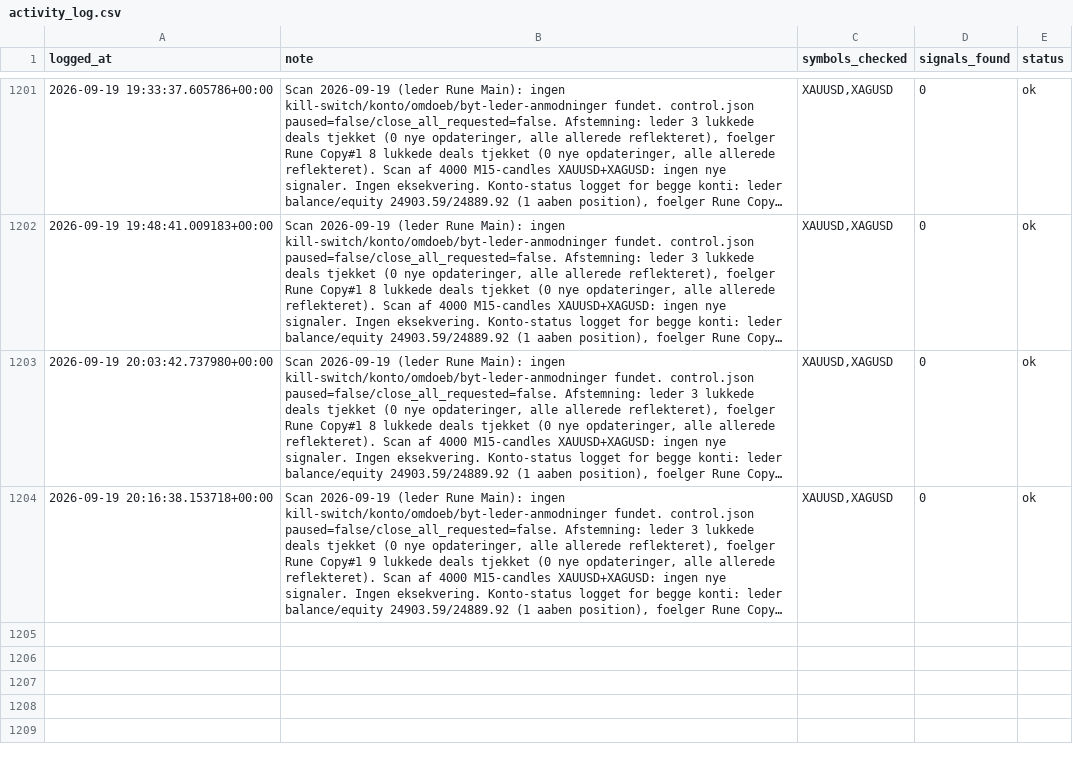
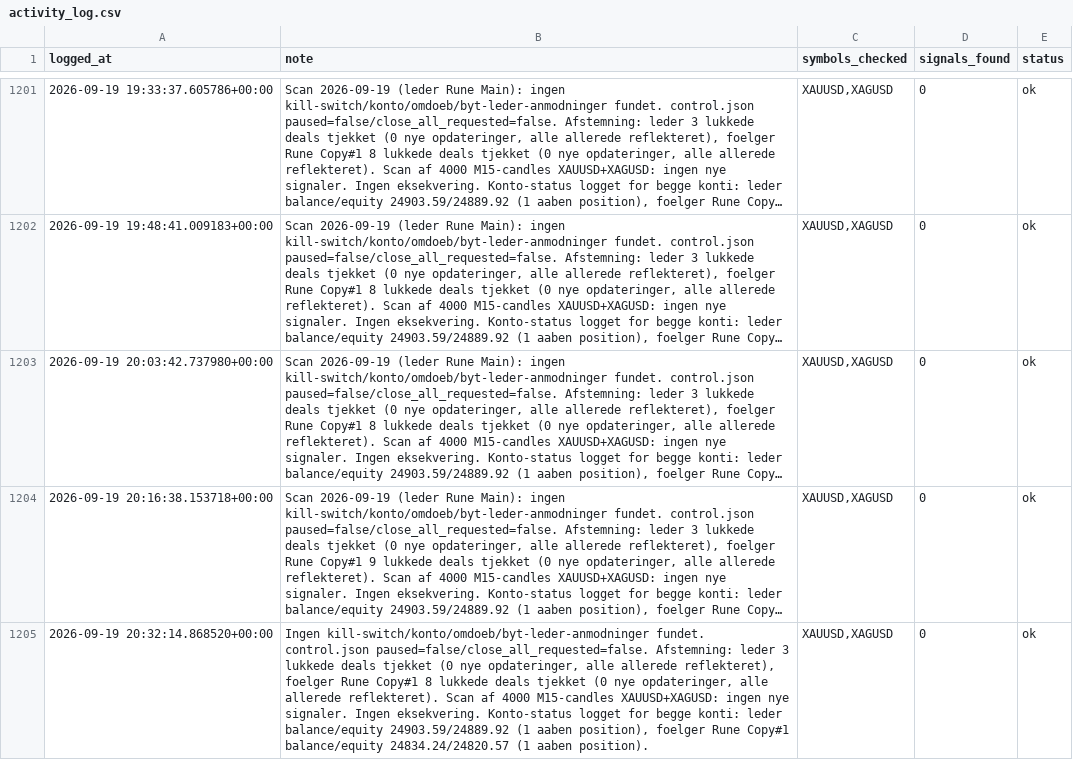
Before and after one commit to Runetherune/trading-dashboard, a CSV file: activity_log.csv, drawn as a sheet; only a part is shown, gaps mark what is left out; long unchanged cells end in …; the diff names each change by its address in the sheet, - before the commit and + after, or states it on an @@ line.

Commit message:
Scan 2026-09-19 (leder Rune Main): ingen kill-switch/konto/omdoeb/byt-leder-anmodninger fundet. control.json paused=false/close_all_requested=false. Afstemning: leder 3 lukkede deals tjekket (0 nye opdateringer, alle allerede reflekteret), foelger Rune Copy#1 8 lukkede deals tjekket (0 nye opdateringer, alle allerede reflekteret). Scan af 4000 M15-candles XAUUSD+XAGUSD: ingen nye signaler. Ingen eksekvering. Konto-status logget for begge konti: leder balance/equity 24903.59/24889.92 (1 aaben position), foelger Rune Copy#1 balance/equity 24834.24/24820.57 (1 aaben position).

```diff
--- a/activity_log.csv
+++ b/activity_log.csv
+row 1205: 2026-09-19 20:32:14.868520+00:00 | Ingen kill-switch/konto/omdoeb/byt-leder-anmodninger fundet. control.json paused=false/close_all_requested=false. Afstemning: leder 3 lukkede deals tjekket (0 nye opdateringer, alle allerede reflekteret), foelger Rune Copy#1 8 lukkede deals tjekket (0 nye opdateringer, alle allerede reflekteret). Scan af 4000 M15-candles XAUUSD+XAGUSD: ingen nye signaler. Ingen eksekvering. Konto-status logget for begge konti: leder balance/equity 24903.59/24889.92 (1 aaben position), foelger Rune Copy#1 balance/equity 24834.24/24820.57 (1 aaben position). | XAUUSD,XAGUSD | 0 | ok
```
Also changed, not shown: account_status.csv, 1 other file.
